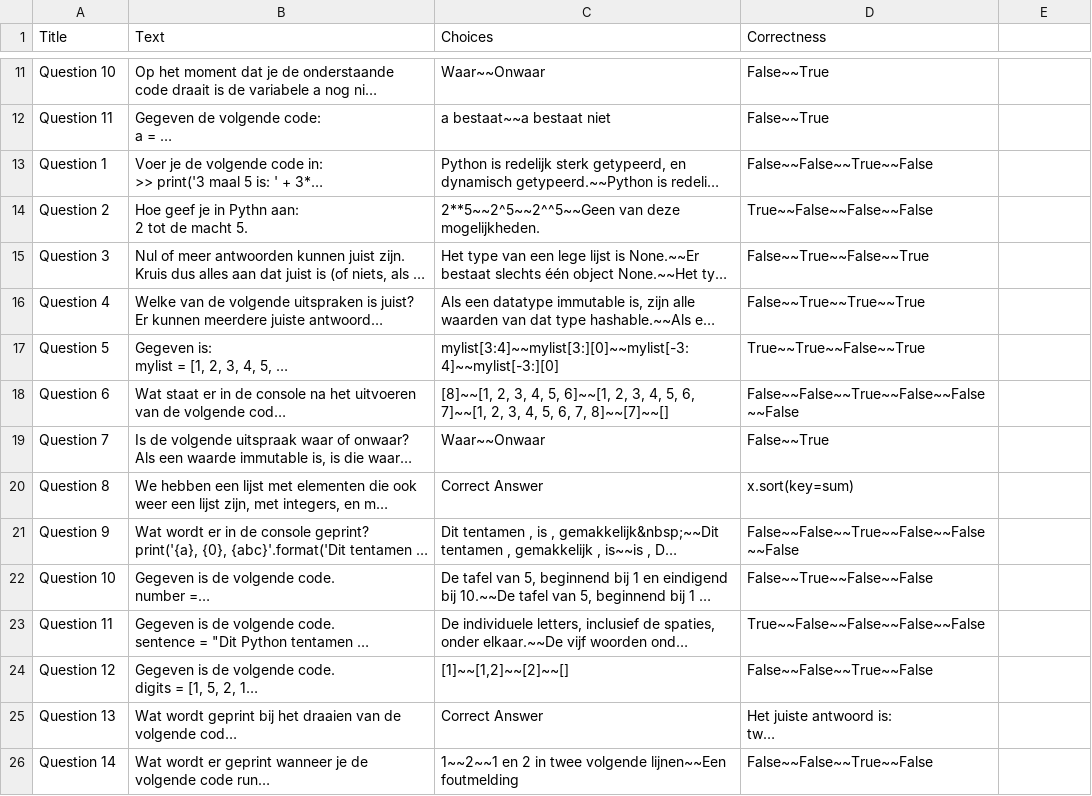
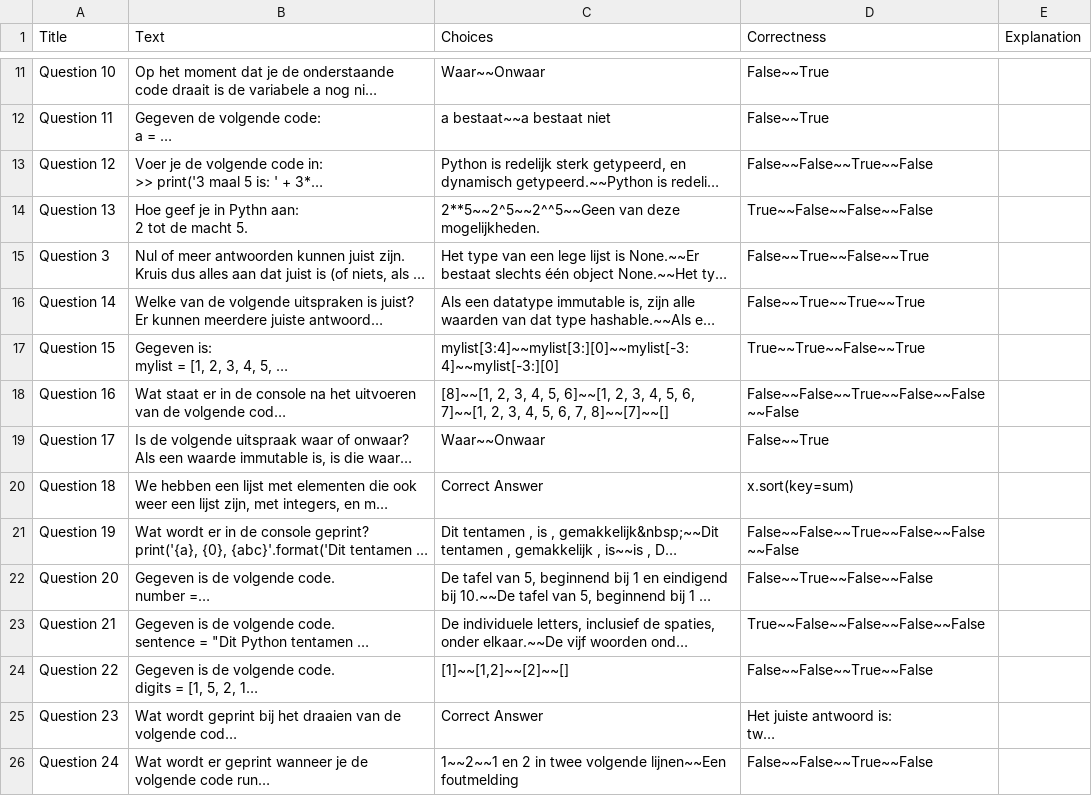
Before and after one commit to muratfirat78/Python, a CSV file: Proeftentamen_Questions.csv, drawn as a sheet; only a part is shown, gaps mark what is left out; long unchanged cells end in …; the diff covers the shown part only; the diff names each change by its address in the sheet, - before the commit and + after, or states it on an @@ line.

Commit message:
Add files via upload

```diff
--- a/Proeftentamen_Questions.csv
+++ b/Proeftentamen_Questions.csv
-E1: (empty)
+E1: Explanation
-A13 (Title): Question 1
+A13 (Title): Question 12
-A14 (Title): Question 2
+A14 (Title): Question 13
-A16 (Title): Question 4
+A16 (Title): Question 14
-A17 (Title): Question 5
+A17 (Title): Question 15
-A18 (Title): Question 6
+A18 (Title): Question 16
-A19 (Title): Question 7
+A19 (Title): Question 17
-A20 (Title): Question 8
+A20 (Title): Question 18
-A21 (Title): Question 9
+A21 (Title): Question 19
-A22 (Title): Question 10
+A22 (Title): Question 20
-A23 (Title): Question 11
+A23 (Title): Question 21
-A24 (Title): Question 12
+A24 (Title): Question 22
-A25 (Title): Question 13
+A25 (Title): Question 23
-A26 (Title): Question 14
+A26 (Title): Question 24
```
Also changed, not shown: 2 added rows and 19 edited cells elsewhere in this file.
